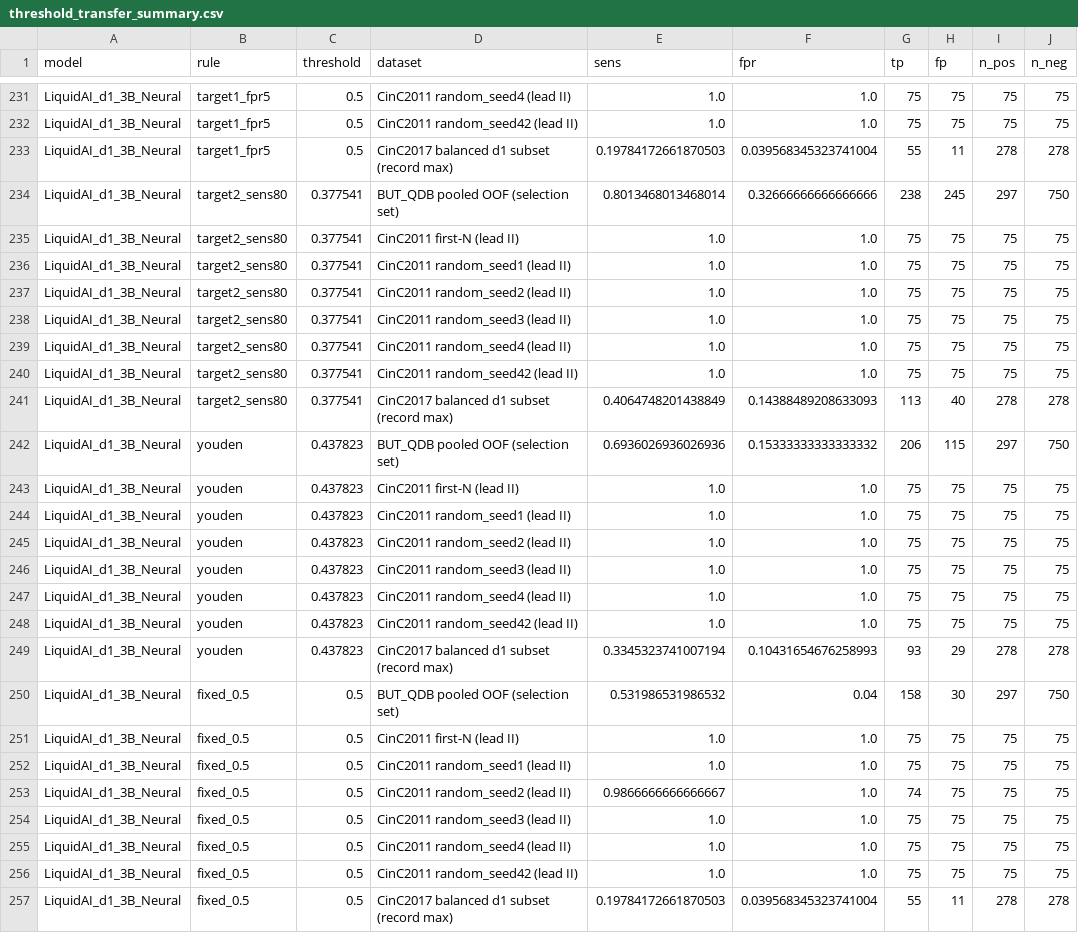
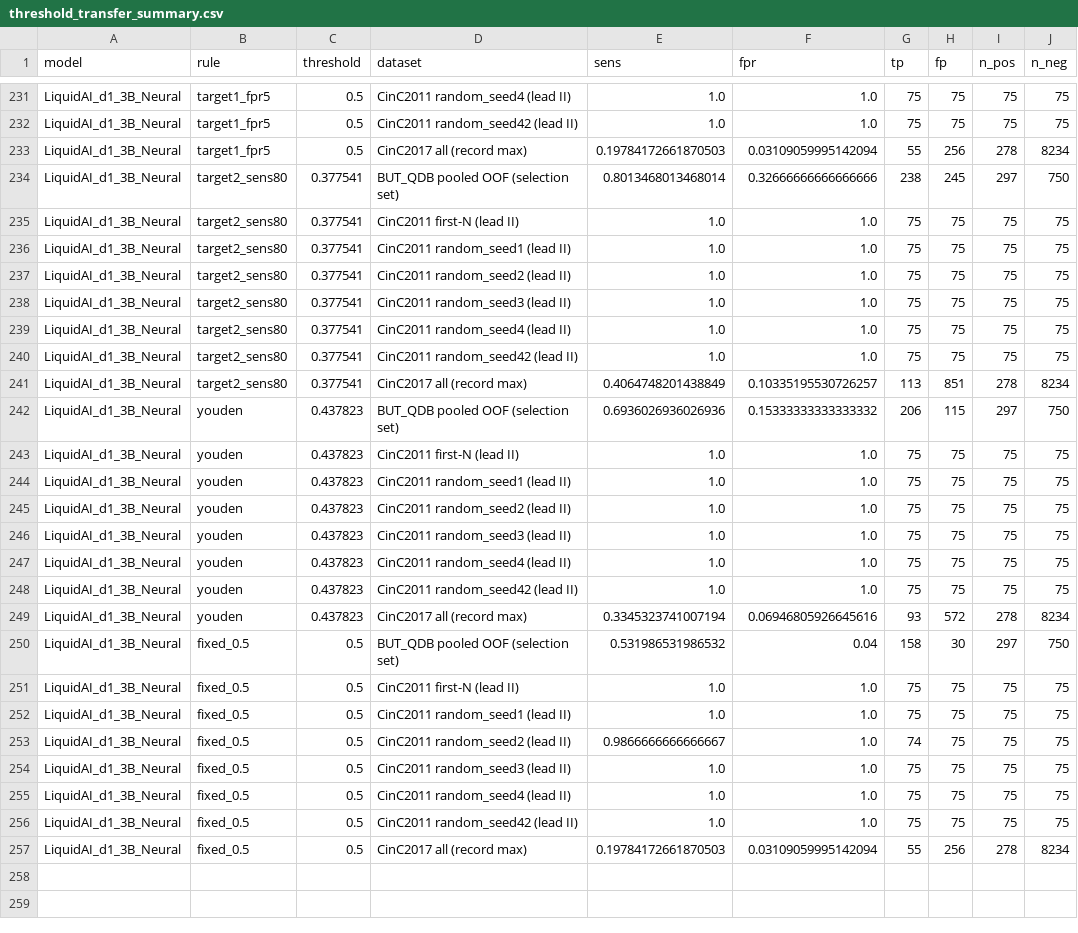
Before and after one commit to mkuntalp-ops/d13b-ecg-sqi, a CSV file: results/threshold_transfer_summary.csv, drawn as a sheet; only a part is shown, gaps mark what is left out.

```diff
--- a/results/threshold_transfer_summary.csv
+++ b/results/threshold_transfer_summary.csv
@@ -232,3 +232,3 @@ LiquidAI_d1_3B_Neural,target1_fpr5,0.5,CinC2011 random_seed4 (lead II),1.0,1.0,7
 LiquidAI_d1_3B_Neural,target1_fpr5,0.5,CinC2011 random_seed42 (lead II),1.0,1.0,75,75,75,75
-LiquidAI_d1_3B_Neural,target1_fpr5,0.5,CinC2017 balanced d1 subset (record max),0.19784172661870503,0.039568345323741004,55,11,278,278
+LiquidAI_d1_3B_Neural,target1_fpr5,0.5,CinC2017 all (record max),0.19784172661870503,0.03109059995142094,55,256,278,8234
 LiquidAI_d1_3B_Neural,target2_sens80,0.377541,BUT_QDB pooled OOF (selection set),0.8013468013468014,0.32666666666666666,238,245,297,750
@@ -240,3 +240,3 @@ LiquidAI_d1_3B_Neural,target2_sens80,0.377541,CinC2011 random_seed4 (lead II),1.
 LiquidAI_d1_3B_Neural,target2_sens80,0.377541,CinC2011 random_seed42 (lead II),1.0,1.0,75,75,75,75
-LiquidAI_d1_3B_Neural,target2_sens80,0.377541,CinC2017 balanced d1 subset (record max),0.4064748201438849,0.14388489208633093,113,40,278,278
+LiquidAI_d1_3B_Neural,target2_sens80,0.377541,CinC2017 all (record max),0.4064748201438849,0.10335195530726257,113,851,278,8234
 LiquidAI_d1_3B_Neural,youden,0.437823,BUT_QDB pooled OOF (selection set),0.6936026936026936,0.15333333333333332,206,115,297,750
@@ -248,3 +248,3 @@ LiquidAI_d1_3B_Neural,youden,0.437823,CinC2011 random_seed4 (lead II),1.0,1.0,75
 LiquidAI_d1_3B_Neural,youden,0.437823,CinC2011 random_seed42 (lead II),1.0,1.0,75,75,75,75
-LiquidAI_d1_3B_Neural,youden,0.437823,CinC2017 balanced d1 subset (record max),0.3345323741007194,0.10431654676258993,93,29,278,278
+LiquidAI_d1_3B_Neural,youden,0.437823,CinC2017 all (record max),0.3345323741007194,0.06946805926645616,93,572,278,8234
 LiquidAI_d1_3B_Neural,fixed_0.5,0.5,BUT_QDB pooled OOF (selection set),0.531986531986532,0.04,158,30,297,750
@@ -256,2 +256,2 @@ LiquidAI_d1_3B_Neural,fixed_0.5,0.5,CinC2011 random_seed4 (lead II),1.0,1.0,75,7
 LiquidAI_d1_3B_Neural,fixed_0.5,0.5,CinC2011 random_seed42 (lead II),1.0,1.0,75,75,75,75
-LiquidAI_d1_3B_Neural,fixed_0.5,0.5,CinC2017 balanced d1 subset (record max),0.19784172661870503,0.039568345323741004,55,11,278,278
+LiquidAI_d1_3B_Neural,fixed_0.5,0.5,CinC2017 all (record max),0.19784172661870503,0.03109059995142094,55,256,278,8234
```
Also changed, not shown: results/local_recalibration_summary.csv, 20 other files.
